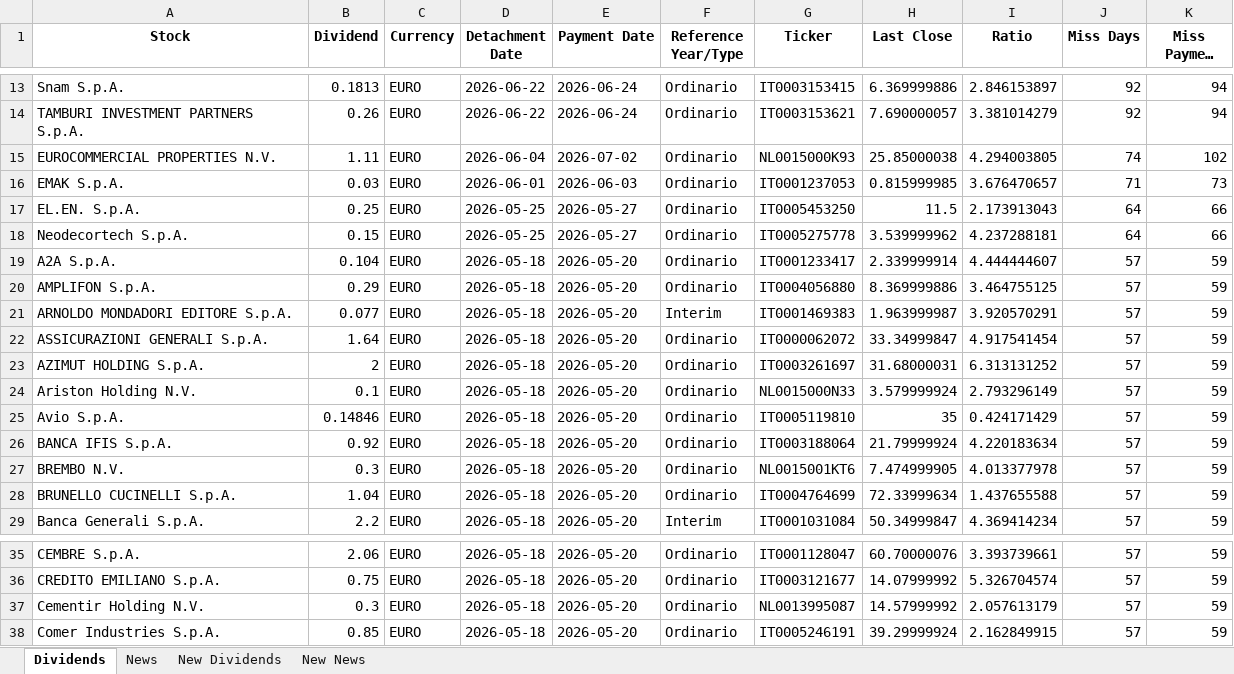
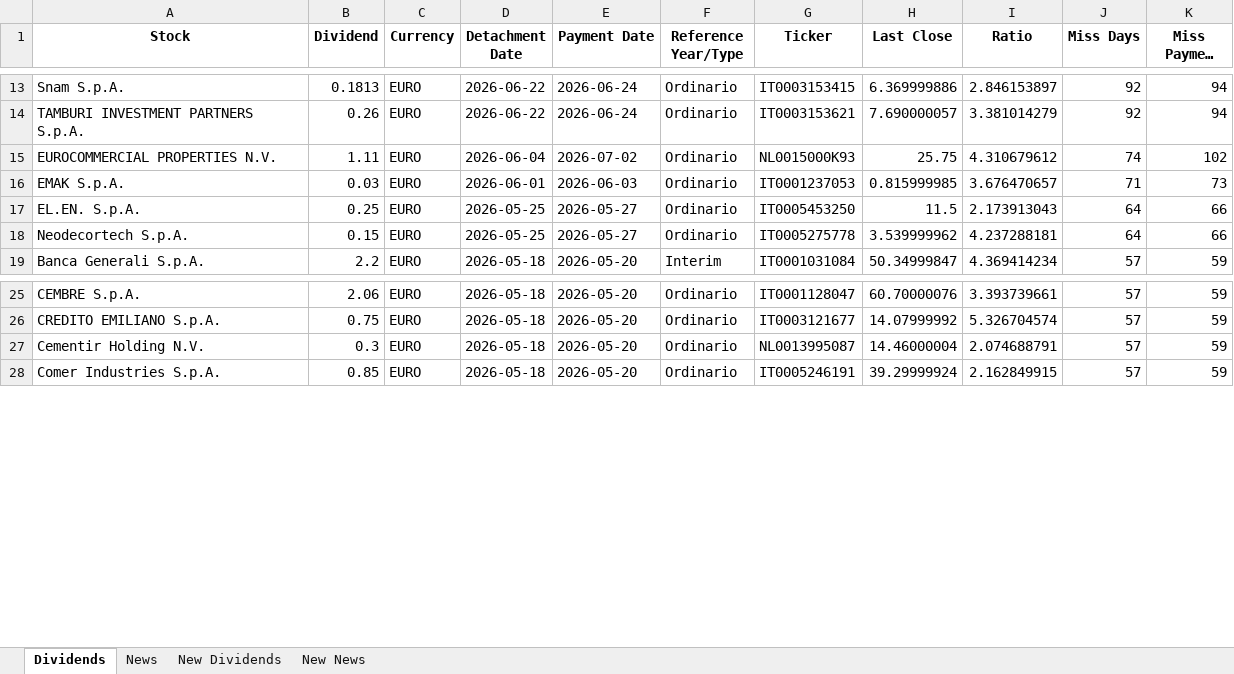
Before and after one commit to pattuallo/pattuallo.github.io, an Excel workbook: data/dividends_info_20260322.xlsx, sheet Dividends, drawn as a sheet; only a part is shown, gaps mark what is left out; long unchanged cells end in …; values as stored, in another font and other column widths than the file's, no borders; removed rows and columns are numbered as before the commit, all else as after; the diff names each change by its address in the sheet, - before the commit and + after, or states it on an @@ line.

```diff
--- a/data/dividends_info_20260322.xlsx (sheet Dividends)
+++ b/data/dividends_info_20260322.xlsx (sheet Dividends)
-H15 (Last Close): 25.85000038
+H15 (Last Close): 25.75
-I15 (Ratio): 4.294003805
+I15 (Ratio): 4.310679612
-row 19: A2A S.p.A. | 0.104 | EURO | 2026-05-18 | 2026-05-20 | Ordinario | IT0001233417 | 2.339999914 | 4.444444607 | 57 | 59
-row 20: AMPLIFON S.p.A. | 0.29 | EURO | 2026-05-18 | 2026-05-20 | Ordinario | IT0004056880 | 8.369999886 | 3.464755125 | 57 | 59
-row 21: ARNOLDO MONDADORI EDITORE S.p.A. | 0.077 | EURO | 2026-05-18 | 2026-05-20 | Interim | IT0001469383 | 1.963999987 | 3.920570291 | 57 | 59
-row 22: ASSICURAZIONI GENERALI S.p.A. | 1.64 | EURO | 2026-05-18 | 2026-05-20 | Ordinario | IT0000062072 | 33.34999847 | 4.917541454 | 57 | 59
-row 23: AZIMUT HOLDING S.p.A. | 2 | EURO | 2026-05-18 | 2026-05-20 | Ordinario | IT0003261697 | 31.68000031 | 6.313131252 | 57 | 59
-row 24: Ariston Holding N.V. | 0.1 | EURO | 2026-05-18 | 2026-05-20 | Ordinario | NL0015000N33 | 3.579999924 | 2.793296149 | 57 | 59
-row 25: Avio S.p.A. | 0.14846 | EURO | 2026-05-18 | 2026-05-20 | Ordinario | IT0005119810 | 35 | 0.424171429 | 57 | 59
-row 26: BANCA IFIS S.p.A. | 0.92 | EURO | 2026-05-18 | 2026-05-20 | Ordinario | IT0003188064 | 21.79999924 | 4.220183634 | 57 | 59
-row 27: BREMBO N.V. | 0.3 | EURO | 2026-05-18 | 2026-05-20 | Ordinario | NL0015001KT6 | 7.474999905 | 4.013377978 | 57 | 59
-row 28: BRUNELLO CUCINELLI S.p.A. | 1.04 | EURO | 2026-05-18 | 2026-05-20 | Ordinario | IT0004764699 | 72.33999634 | 1.437655588 | 57 | 59
-H27 (Last Close): 14.57999992
+H27 (Last Close): 14.46000004
-I27 (Ratio): 2.057613179
+I27 (Ratio): 2.074688791
```
Also changed, not shown: sheet News, sheet New News, 1 other file.
